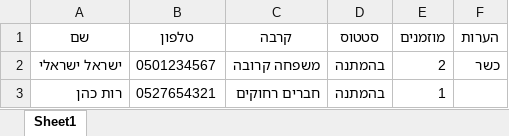
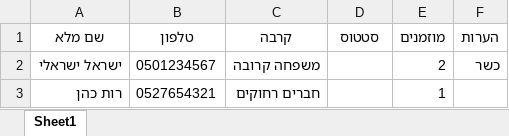
Before and after one commit to esclickteam/invistimo-events, an Excel workbook: public/Invistimo.xlsx, sheet Sheet1, drawn as a sheet; values as stored, in another font and other column widths than the file's, no borders; the diff names each change by its address in the sheet, - before the commit and + after, or states it on an @@ line.

```diff
--- a/public/Invistimo.xlsx (sheet Sheet1)
+++ b/public/Invistimo.xlsx (sheet Sheet1)
-A1: שם
+A1: שם מלא
-D2:D3 (סטטוס): בהמתנה
+D2:D3 (סטטוס): (empty)
```
Also changed, not shown: 2 other files.
